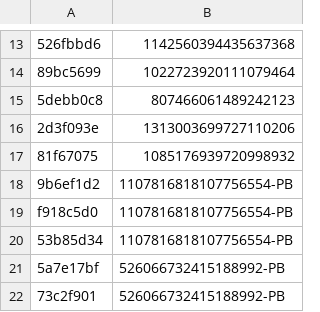
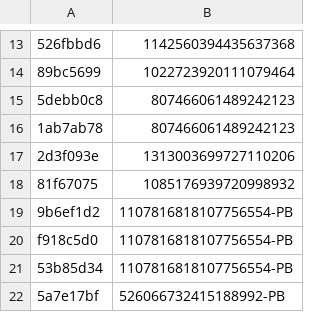
Before and after one commit to vertex-peak/API, a CSV file: API.csv, drawn as a sheet; only a part is shown, gaps mark what is left out; the shorter side is filled out with more unchanged rows; the diff names each change by its address in the sheet, - before the commit and + after, or states it on an @@ line.

Commit message:
Update API.csv

```diff
--- a/API.csv
+++ b/API.csv
+row 16: 1ab7ab78 | 807466061489242123
```
